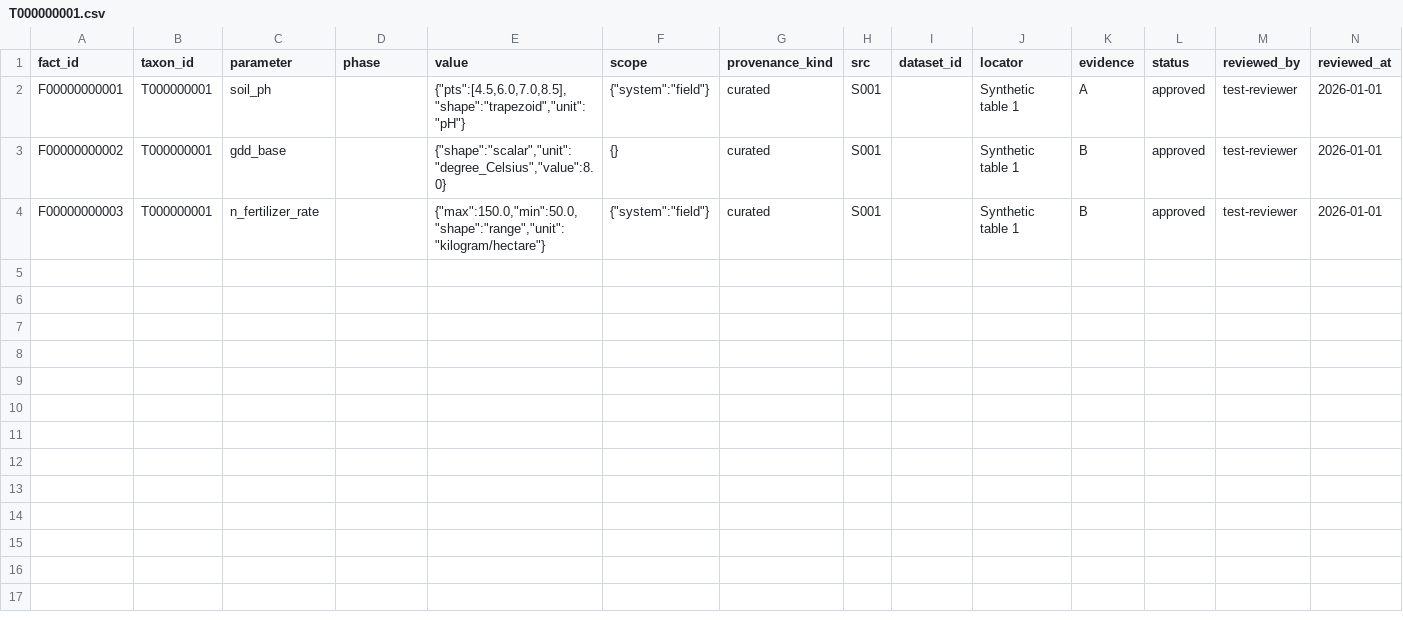
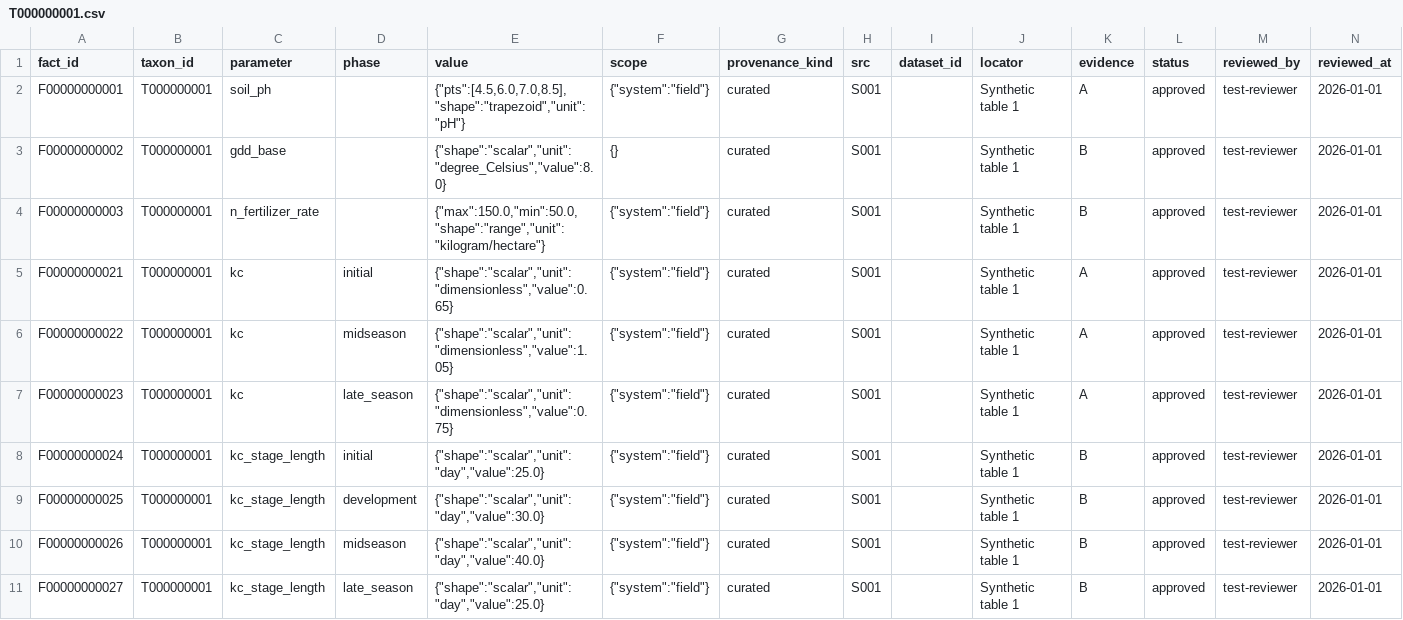
Before and after one commit to WoodinGlass/agri-agronomy-core, a CSV file: src/agri_core/_samples/sample_pack/facts/T000000001.csv, drawn as a sheet; only a part is shown; rows hold the shown columns only; the diff covers the shown part only; the diff names each change by its address in the sheet, - before the commit and + after, or states it on an @@ line.

Commit message:
feat(sample-pack): expand to cover M14 irrigation, fertilizer, water-quality
M14 part 2: sample pack expansion. Adds 28 facts to four taxa to
exercise the M14 irrigation, fertilizer, and water-quality paths in
tests and scenario fixtures.

- T000000001 (annual, field): +14 facts. Kc (initial/mid/late),
  kc_stage_length (initial/development/mid/late), depletion_fraction,
  p2o5/k2o_fertilizer_rate, plant_density, and the three dose caps.
- T000000002 (aquatic): +3 facts. ponding_depth, predrain_days,
  water_ec_max.
- T000000007 (perennial): +5 facts. Kc (initial/late) and
  kc_stage_length (initial/development/late). Midseason was already
  present from M5.
- T000000008 (woody): +6 facts. p2o5/k2o_fertilizer_rate,
  plant_density, and the three dose caps.

Structure preserved (invariants used by test_sample_pack.py):
- 8 taxa unchanged.
- T000000005 still factless (one_taxon_without_facts test).
- No new value shapes (scalar and range only).
- Fact IDs F21-F48; unique; format unchanged.
- All scope values match the parameter's scope_keys.
- No new sources, no new datasets, no new names.

Safety-critical facts:
- The six dose caps (F32-F34, F46-F48) carry status=reviewed, not
  approved. Single-reviewer `reviewed` does not trigger
  PACK_SAFETY_DOUBLE_REVIEW_MISSING; resolve_fact still raises the
  effective floor to `reviewed` and reports safety_min_status_raised.
  Double-review approval stays a data task in agri-knowledge.

Hash and KAT updates:
- `agri-core pack lock` regenerated content_hash:
  sha256:4e1aa9e44d66ffed76477074f5adc9b6dcd3d85e6af455cb4e3be1cb1c9b2278
- SAMPLE_PACK_CONTENT_HASH in tests/contract/test_sample_pack.py
  updated to match.
- test_sqlite_build.py::test_row_counts_match_source_tables facts
  count updated 20 -> 48.

Verification:
- agri-core validate --pack sample: 0 errors.
- Sample pack tests: 98 passed.
- Full suite: 1882 passed, 1 skipped, 1 xfailed.
- Coverage: >= 90%.
- ruff, ruff format, mypy clean.

```diff
--- a/src/agri_core/_samples/sample_pack/facts/T000000001.csv
+++ b/src/agri_core/_samples/sample_pack/facts/T000000001.csv
+row 5: F00000000021 | T000000001 | kc | initial | {"shape":"scalar","unit":"dimensionless","value":0.65} | {"system":"field"} | curated | S001 |  | Synthetic table 1 | A | approved | test-reviewer | 2026-01-01
+row 6: F00000000022 | T000000001 | kc | midseason | {"shape":"scalar","unit":"dimensionless","value":1.05} | {"system":"field"} | curated | S001 |  | Synthetic table 1 | A | approved | test-reviewer | 2026-01-01
+row 7: F00000000023 | T000000001 | kc | late_season | {"shape":"scalar","unit":"dimensionless","value":0.75} | {"system":"field"} | curated | S001 |  | Synthetic table 1 | A | approved | test-reviewer | 2026-01-01
+row 8: F00000000024 | T000000001 | kc_stage_length | initial | {"shape":"scalar","unit":"day","value":25.0} | {"system":"field"} | curated | S001 |  | Synthetic table 1 | B | approved | test-reviewer | 2026-01-01
+row 9: F00000000025 | T000000001 | kc_stage_length | development | {"shape":"scalar","unit":"day","value":30.0} | {"system":"field"} | curated | S001 |  | Synthetic table 1 | B | approved | test-reviewer | 2026-01-01
+row 10: F00000000026 | T000000001 | kc_stage_length | midseason | {"shape":"scalar","unit":"day","value":40.0} | {"system":"field"} | curated | S001 |  | Synthetic table 1 | B | approved | test-reviewer | 2026-01-01
+row 11: F00000000027 | T000000001 | kc_stage_length | late_season | {"shape":"scalar","unit":"day","value":25.0} | {"system":"field"} | curated | S001 |  | Synthetic table 1 | B | approved | test-reviewer | 2026-01-01
```
Also changed, not shown: 7 added rows elsewhere in this file, src/agri_core/_samples/sample_pack/facts/T000000002.csv, src/agri_core/_samples/sample_pack/facts/T000000007.csv, 4 other files.
